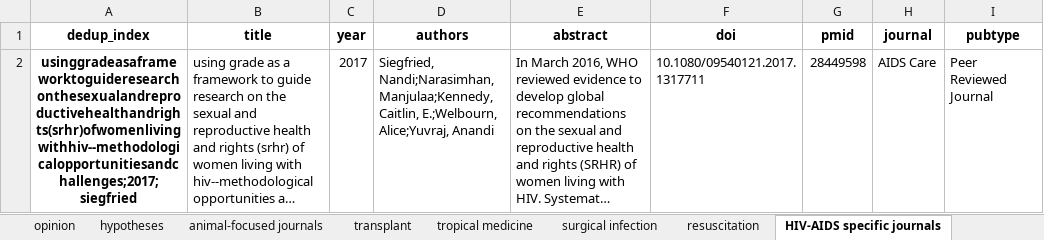
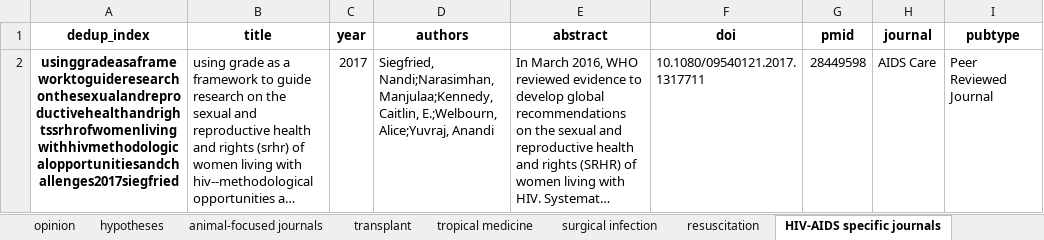
Before and after one commit to wilddamon/cs-scoping-review, an Excel workbook: outputs/basic-processing/basic-exclusions/psycinfo-exclusions.xlsx, sheet HIV-AIDS specific journals, drawn as a sheet; only a part is shown; long unchanged cells end in …; values as stored, in another font and other column widths than the file's, no borders; the diff names each change by its address in the sheet, - before the commit and + after, or states it on an @@ line.

Commit message:
Make dedup_index filename compatible; save which records were detected as duplicates

```diff
--- a/outputs/basic-processing/basic-exclusions/psycinfo-exclusions.xlsx (sheet HIV-AIDS specific journals)
+++ b/outputs/basic-processing/basic-exclusions/psycinfo-exclusions.xlsx (sheet HIV-AIDS specific journals)
-A2 (dedup_index): usinggradeasaframeworktoguideresearchonthesexualandreproductivehealthandrights(srhr)ofwomenlivingwithhiv--methodologicalopportunitiesandchallenges;2017;siegfried
+A2 (dedup_index): usinggradeasaframeworktoguideresearchonthesexualandreproductivehealthandrightssrhrofwomenlivingwithhivmethodologicalopportunitiesandchallenges2017siegfried
```
Also changed, not shown: sheet systematic review-title, sheet commentary-pub-types, sheet case report or case series-titl, sheet protocol-title, sheet duplicates, other sheet tabs, outputs/basic-processing/basic-exclusions/cinahl-exclusions.xlsx, 18 other files.
